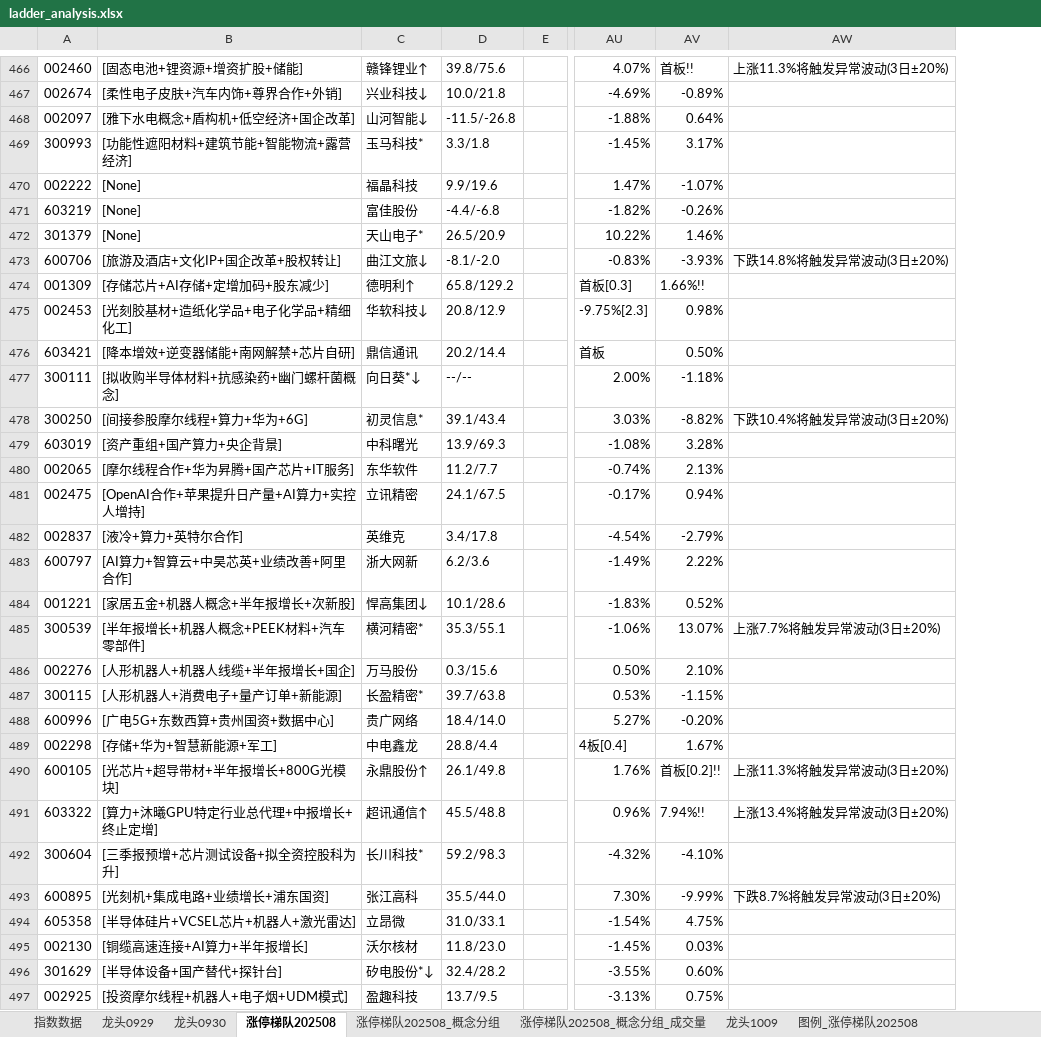
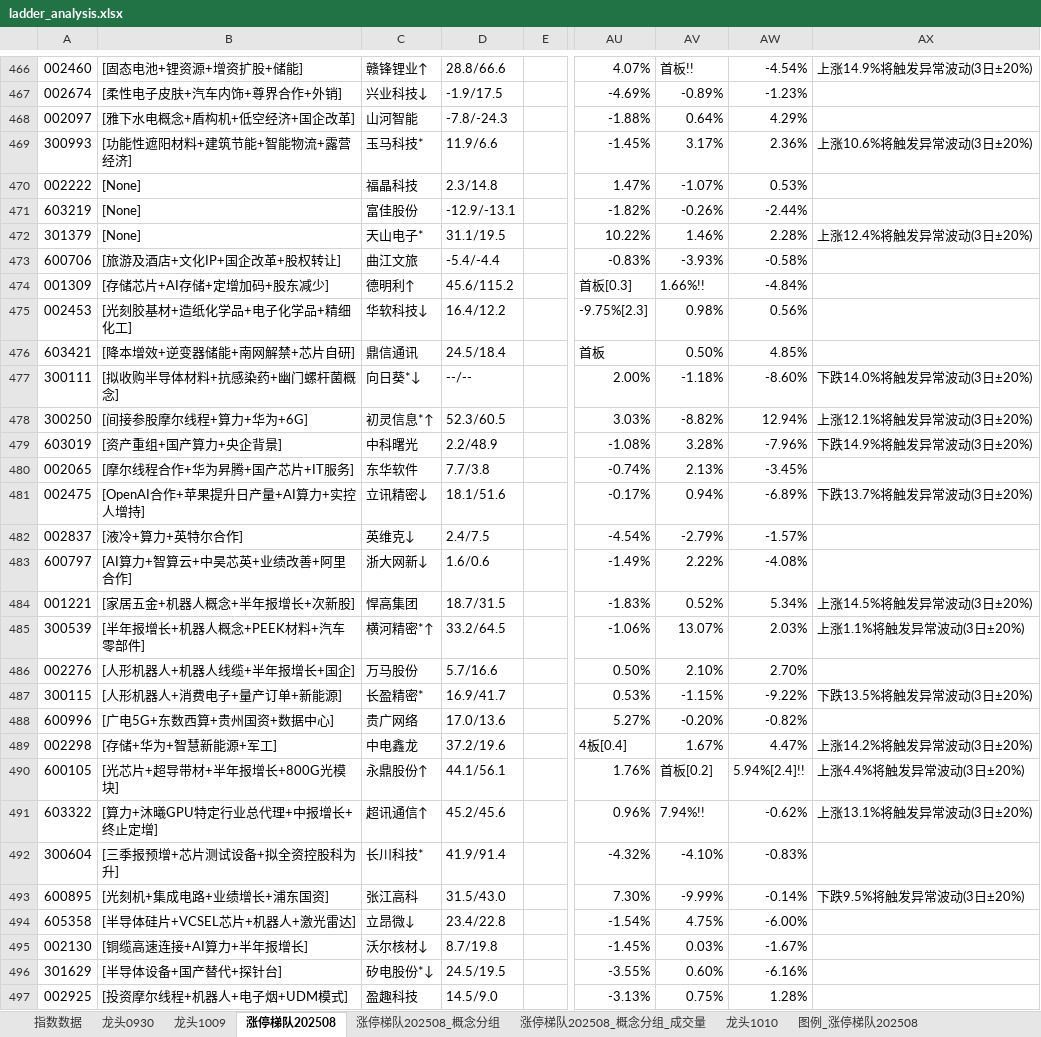
Before and after one commit to KealLiang/HardTrading, an Excel workbook: excel/ladder_analysis.xlsx, sheet 涨停梯队202508, drawn as a sheet; only a part is shown, gaps mark what is left out; values as stored, in another font and other column widths than the file's, no cell formats; removed rows and columns are numbered as before the commit, all else as after; the diff covers the shown part only; the diff names each change by its address in the sheet, - before the commit and + after, or states it on an @@ line.

```diff
--- a/excel/ladder_analysis.xlsx (sheet 涨停梯队202508)
+++ b/excel/ladder_analysis.xlsx (sheet 涨停梯队202508)
-sheet tab: 龙头0929
+sheet tab: 龙头1010
@@ sheet tab order changed: 指数数据 | 龙头0930 | 龙头1009 | 涨停梯队202508 | 涨停梯队202508_概念分组 | 涨停梯队202508_概念分组_成交量 | 龙头1010 | 图例_涨停梯队202508 @@
-column D, rows 466-497: 39.8/75.6 | 10.0/21.8 | -11.5/-26.8 | 3.3/1.8 | 9.9/19.6 | -4.4/-6.8 | 26.5/20.9 | -8.1/-2.0 | 65.8/129.2 | 20.8/12.9 | 20.2/14.4 | --/-- | 39.1/43.4 | 13.9/69.3 | 11.2/7.7 | 24.1/67.5 | 3.4/17.8 | 6.2/3.6 | 10.1/28.6 | 35.3/55.1 | 0.3/15.6 | 39.7/63.8 | 18.4/14.0 | 28.8/4.4 | 26.1/49.8 | 45.5/48.8 | 59.2/98.3 | 35.5/44.0 | 31.0/33.1 | 11.8/23.0 | 32.4/28.2 | 13.7/9.5
+column D, rows 466-497: 28.8/66.6 | -1.9/17.5 | -7.8/-24.3 | 11.9/6.6 | 2.3/14.8 | -12.9/-13.1 | 31.1/19.5 | -5.4/-4.4 | 45.6/115.2 | 16.4/12.2 | 24.5/18.4 | --/-- | 52.3/60.5 | 2.2/48.9 | 7.7/3.8 | 18.1/51.6 | 2.4/7.5 | 1.6/0.6 | 18.7/31.5 | 33.2/64.5 | 5.7/16.6 | 16.9/41.7 | 17.0/13.6 | 37.2/19.6 | 44.1/56.1 | 45.2/45.6 | 41.9/91.4 | 31.5/43.0 | 23.4/22.8 | 8.7/19.8 | 24.5/19.5 | 14.5/9.0
-column AW, rows 466-493: 上涨11.3%将触发异常波动(3日±20%) |  |  |  |  |  |  | 下跌14.8%将触发异常波动(3日±20%) |  |  |  |  | 下跌10.4%将触发异常波动(3日±20%) |  |  |  |  |  |  | 上涨7.7%将触发异常波动(3日±20%) |  |  |  |  | 上涨11.3%将触发异常波动(3日±20%) | 上涨13.4%将触发异常波动(3日±20%) |  | 下跌8.7%将触发异常波动(3日±20%)
+column AW, rows 466-497: -4.54% | -1.23% | 4.29% | 2.36% | 0.53% | -2.44% | 2.28% | -0.58% | -4.84% | 0.56% | 4.85% | -8.60% | 12.94% | -7.96% | -3.45% | -6.89% | -1.57% | -4.08% | 5.34% | 2.03% | 2.70% | -9.22% | -0.82% | 4.47% | 5.94%[2.4]!! | -0.62% | -0.83% | -0.14% | -6.00% | -1.67% | -6.16% | 1.28%
+column AX, rows 466-493: 上涨14.9%将触发异常波动(3日±20%) |  |  | 上涨10.6%将触发异常波动(3日±20%) |  |  | 上涨12.4%将触发异常波动(3日±20%) |  |  |  |  | 下跌14.0%将触发异常波动(3日±20%) | 上涨12.1%将触发异常波动(3日±20%) | 下跌14.9%将触发异常波动(3日±20%) |  | 下跌13.7%将触发异常波动(3日±20%) |  |  | 上涨14.5%将触发异常波动(3日±20%) | 上涨1.1%将触发异常波动(3日±20%) |  | 下跌13.5%将触发异常波动(3日±20%) |  | 上涨14.2%将触发异常波动(3日±20%) | 上涨4.4%将触发异常波动(3日±20%) | 上涨13.1%将触发异常波动(3日±20%) |  | 下跌9.5%将触发异常波动(3日±20%)
-C468: 山河智能↓
+C468: 山河智能
-C473: 曲江文旅↓
+C473: 曲江文旅
-C478: 初灵信息*
+C478: 初灵信息*↑
-C481: 立讯精密
+C481: 立讯精密↓
-C482: 英维克
+C482: 英维克↓
-C483: 浙大网新
+C483: 浙大网新↓
-C484: 悍高集团↓
+C484: 悍高集团
-C485: 横河精密*
+C485: 横河精密*↑
-AV490: 首板[0.2]!!
+AV490: 首板[0.2]
-C494: 立昂微
+C494: 立昂微↓
-C495: 沃尔核材
+C495: 沃尔核材↓
```
Also changed, not shown: 23 added rows, 7 removed rows, 17 moved rows and 128 edited cells elsewhere in this sheet, sheet 涨停梯队202508_概念分组_成交量, sheet 涨停梯队202508_概念分组, sheet 图例_涨停梯队202508, sheet 龙头0930, sheet 龙头1009, sheet 指数数据, cell formats, excel/fupan_analysis.xlsx, excel/fupan_stocks_non_main.xlsx, 4 other files.
